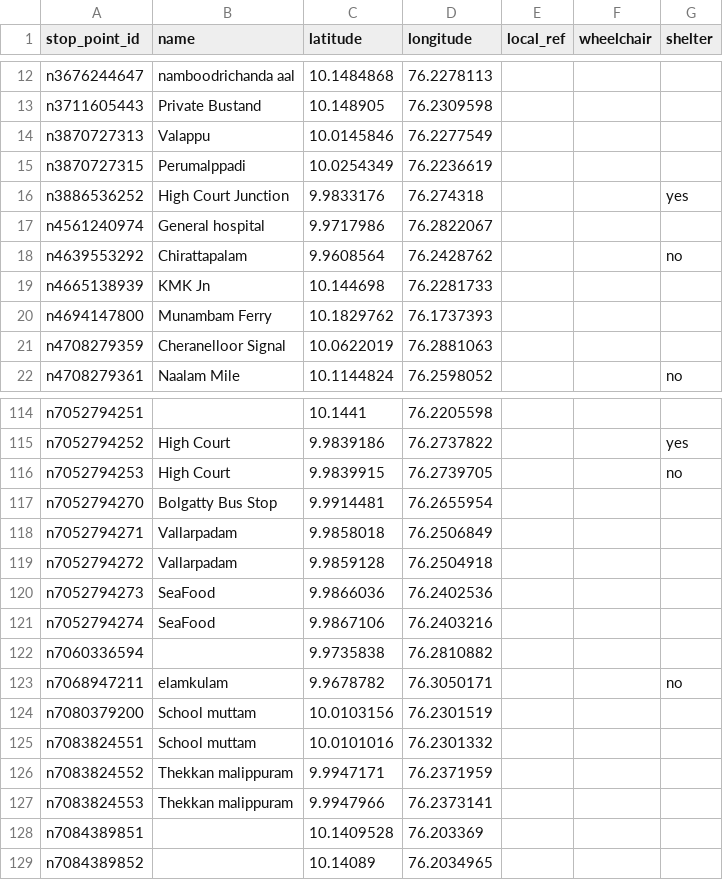
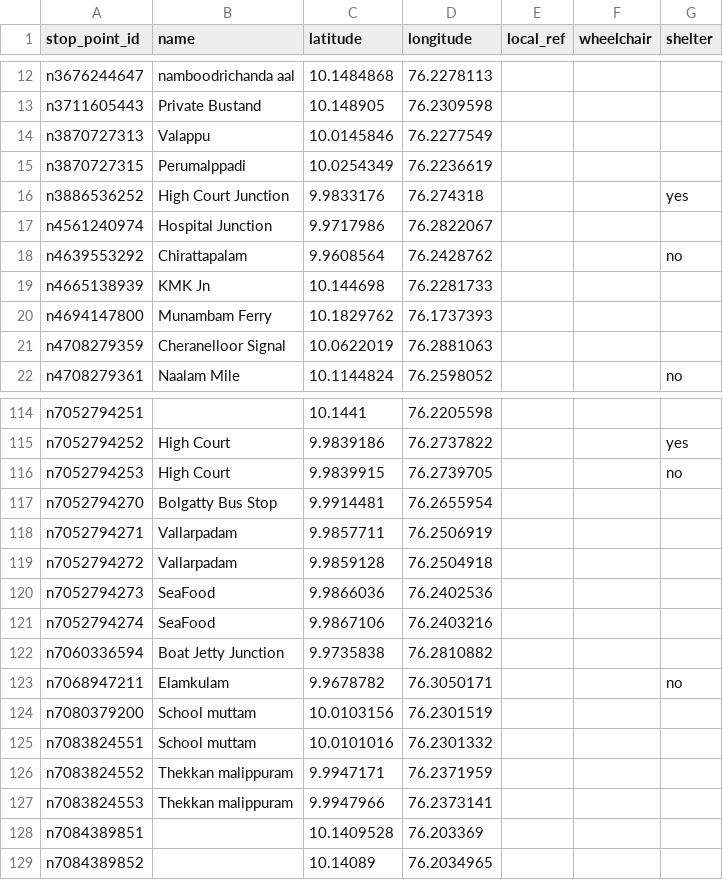
Before and after one commit to Jungle-Bus/KochiTransport_exports_ci, a CSV file: stop_points.csv, drawn as a sheet; only a part is shown, gaps mark what is left out.

```diff
--- a/stop_points.csv
+++ b/stop_points.csv
@@ -16,3 +16,3 @@ n3870727315,Perumalppadi,10.0254349,76.2236619,,,
 n3886536252,High Court Junction,9.9833176,76.274318,,,yes
-n4561240974,General hospital,9.9717986,76.2822067,,,
+n4561240974,Hospital Junction,9.9717986,76.2822067,,,
 n4639553292,Chirattapalam,9.9608564,76.2428762,,,no
@@ -117,3 +117,3 @@ n7052794253,High Court,9.9839915,76.2739705,,,no
 n7052794270,Bolgatty Bus Stop,9.9914481,76.2655954,,,
-n7052794271,Vallarpadam,9.9858018,76.2506849,,,
+n7052794271,Vallarpadam,9.9857711,76.2506919,,,
 n7052794272,Vallarpadam,9.9859128,76.2504918,,,
@@ -121,4 +121,4 @@ n7052794273,SeaFood,9.9866036,76.2402536,,,
 n7052794274,SeaFood,9.9867106,76.2403216,,,
-n7060336594,,9.9735838,76.2810882,,,
-n7068947211,elamkulam,9.9678782,76.3050171,,,no
+n7060336594,Boat Jetty Junction,9.9735838,76.2810882,,,
+n7068947211,Elamkulam,9.9678782,76.3050171,,,no
 n7080379200,School muttam,10.0103156,76.2301519,,,
```
Also changed, not shown: full_stops_list.csv, route_stops.csv, 7 other files.
